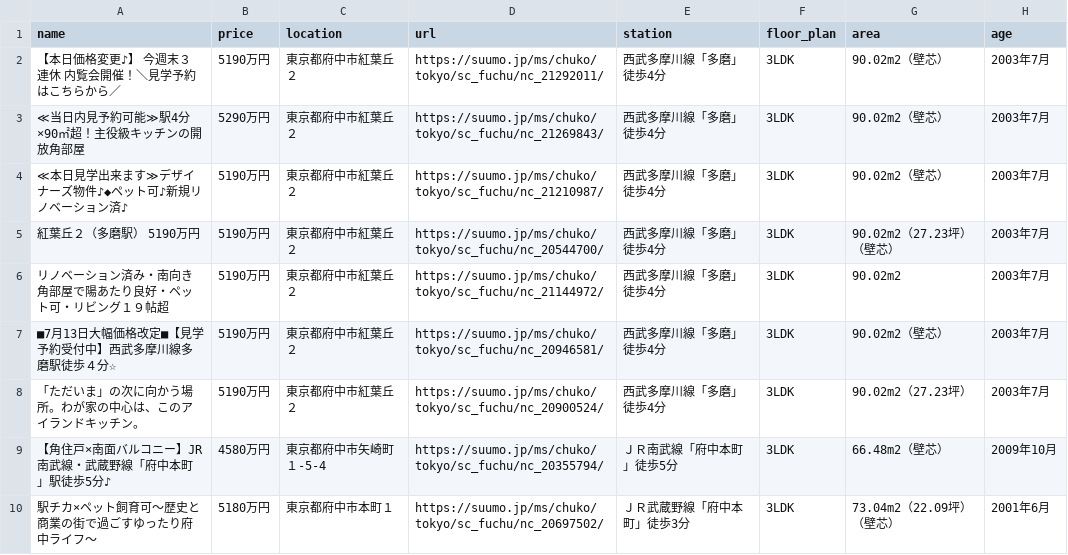
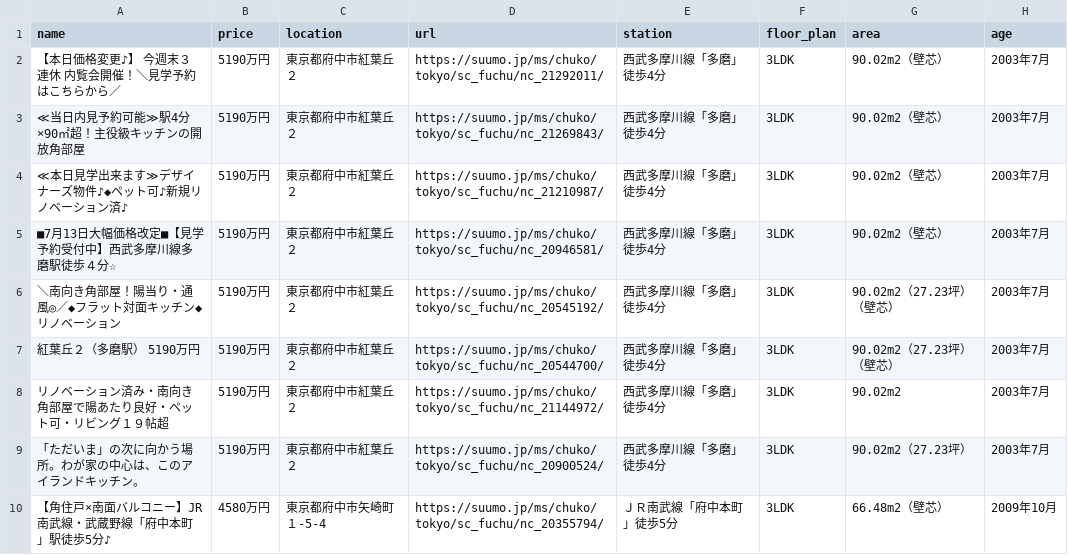
Before and after one commit to at11katuo/suumo-line-bot, a CSV file: data.csv, drawn as a sheet; only a part is shown; the shorter side is filled out with more unchanged rows; the diff covers the shown part only.

```diff
--- a/data.csv
+++ b/data.csv
@@ -2,7 +2,8 @@ name,price,location,url,station,floor_plan,area,age
 【本日価格変更♪】 今週末３連休　内覧会開催！＼見学予約はこちらから／,5190万円,東京都府中市紅葉丘２,https://suumo.jp/ms/chuko/tokyo/sc_fuchu/nc_21292011/,西武多摩川線「多磨」徒歩4分,3LDK,90.02m2（壁芯）,2003年7月
-≪当日内見予約可能≫駅4分×90㎡超！主役級キッチンの開放角部屋,5290万円,東京都府中市紅葉丘２,https://suumo.jp/ms/chuko/tokyo/sc_fuchu/nc_21269843/,西武多摩川線「多磨」徒歩4分,3LDK,90.02m2（壁芯）,2003年7月
+≪当日内見予約可能≫駅4分×90㎡超！主役級キッチンの開放角部屋,5190万円,東京都府中市紅葉丘２,https://suumo.jp/ms/chuko/tokyo/sc_fuchu/nc_21269843/,西武多摩川線「多磨」徒歩4分,3LDK,90.02m2（壁芯）,2003年7月
 ≪本日見学出来ます≫デザイナーズ物件♪◆ペット可♪新規リノベーション済♪,5190万円,東京都府中市紅葉丘２,https://suumo.jp/ms/chuko/tokyo/sc_fuchu/nc_21210987/,西武多摩川線「多磨」徒歩4分,3LDK,90.02m2（壁芯）,2003年7月
+■7月13日大幅価格改定■【見学予約受付中】西武多摩川線多磨駅徒歩４分☆,5190万円,東京都府中市紅葉丘２,https://suumo.jp/ms/chuko/tokyo/sc_fuchu/nc_20946581/,西武多摩川線「多磨」徒歩4分,3LDK,90.02m2（壁芯）,2003年7月
+＼南向き角部屋！陽当り・通風◎／◆フラット対面キッチン◆リノベーション,5190万円,東京都府中市紅葉丘２,https://suumo.jp/ms/chuko/tokyo/sc_fuchu/nc_20545192/,西武多摩川線「多磨」徒歩4分,3LDK,90.02m2（27.23坪）（壁芯）,2003年7月
 紅葉丘２（多磨駅） 5190万円,5190万円,東京都府中市紅葉丘２,https://suumo.jp/ms/chuko/tokyo/sc_fuchu/nc_20544700/,西武多摩川線「多磨」徒歩4分,3LDK,90.02m2（27.23坪）（壁芯）,2003年7月
 リノベーション済み・南向き角部屋で陽あたり良好・ペット可・リビング１９帖超,5190万円,東京都府中市紅葉丘２,https://suumo.jp/ms/chuko/tokyo/sc_fuchu/nc_21144972/,西武多摩川線「多磨」徒歩4分,3LDK,90.02m2,2003年7月
-■7月13日大幅価格改定■【見学予約受付中】西武多摩川線多磨駅徒歩４分☆,5190万円,東京都府中市紅葉丘２,https://suumo.jp/ms/chuko/tokyo/sc_fuchu/nc_20946581/,西武多摩川線「多磨」徒歩4分,3LDK,90.02m2（壁芯）,2003年7月
 「ただいま」の次に向かう場所。わが家の中心は、このアイランドキッチン。,5190万円,東京都府中市紅葉丘２,https://suumo.jp/ms/chuko/tokyo/sc_fuchu/nc_20900524/,西武多摩川線「多磨」徒歩4分,3LDK,90.02m2（27.23坪）,2003年7月
```
Also changed, not shown: 1 removed row, 6 moved rows and 3 edited cells elsewhere in this file.
